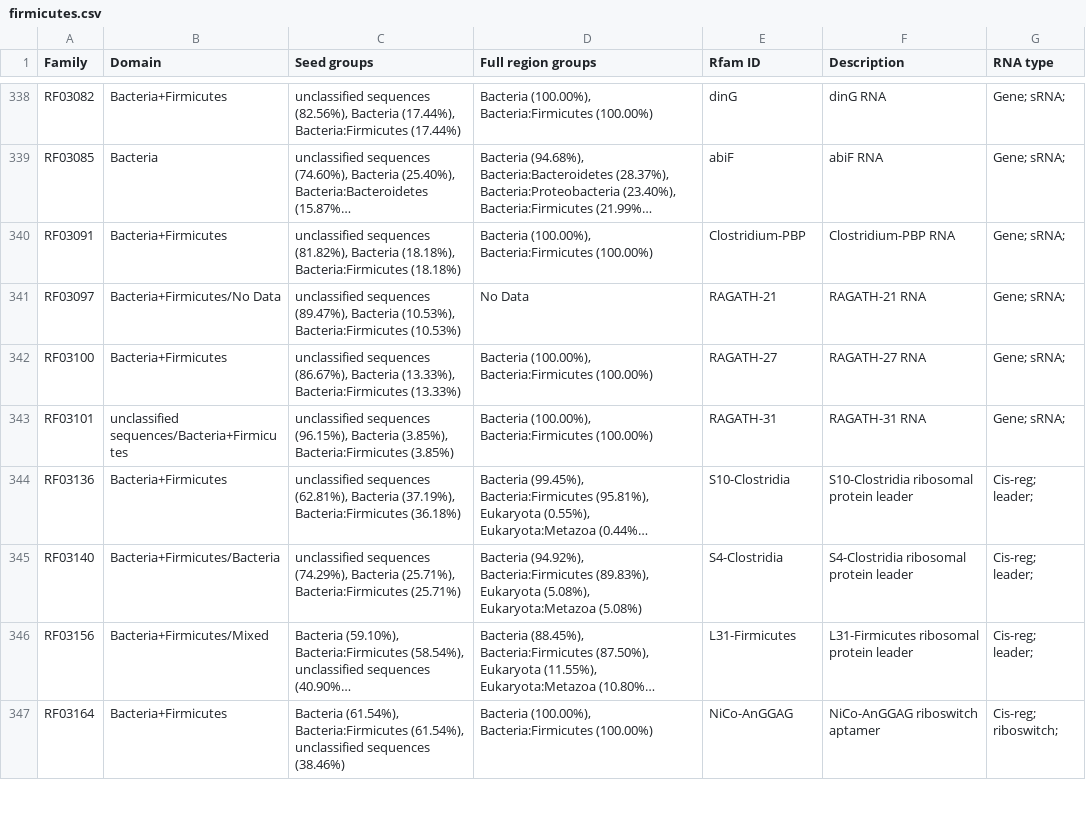
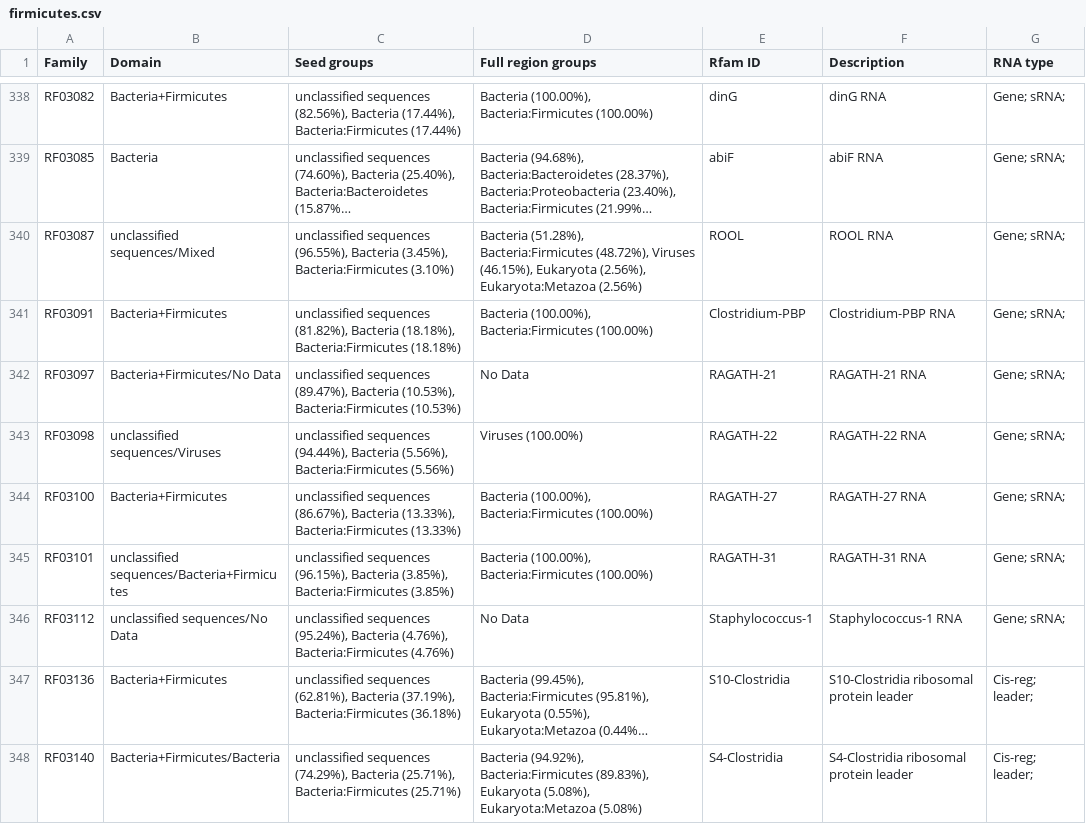
Before and after one commit to Rfam/rfam-taxonomy, a CSV file: domains/firmicutes.csv, drawn as a sheet; only a part is shown, gaps mark what is left out; the shorter side is filled out with more unchanged rows; long unchanged cells end in …; the diff names each change by its address in the sheet, - before the commit and + after, or states it on an @@ line.

```diff
--- a/domains/firmicutes.csv
+++ b/domains/firmicutes.csv
+row 340: RF03087 | unclassified sequences/Mixed | unclassified sequences (96.55%), Bacteria (3.45%), Bacteria:Firmicutes (3.10%) | Bacteria (51.28%), Bacteria:Firmicutes (48.72%), Viruses (46.15%), Eukaryota (2.56%), Eukaryota:Metazoa (2.56%) | ROOL | ROOL RNA | Gene; sRNA;
+row 343: RF03098 | unclassified sequences/Viruses | unclassified sequences (94.44%), Bacteria (5.56%), Bacteria:Firmicutes (5.56%) | Viruses (100.00%) | RAGATH-22 | RAGATH-22 RNA | Gene; sRNA;
+row 346: RF03112 | unclassified sequences/No Data | unclassified sequences (95.24%), Bacteria (4.76%), Bacteria:Firmicutes (4.76%) | No Data | Staphylococcus-1 | Staphylococcus-1 RNA | Gene; sRNA;
```
Also changed, not shown: domains/actinobacteria.csv, domains/bacteria.csv, 5 other files.
